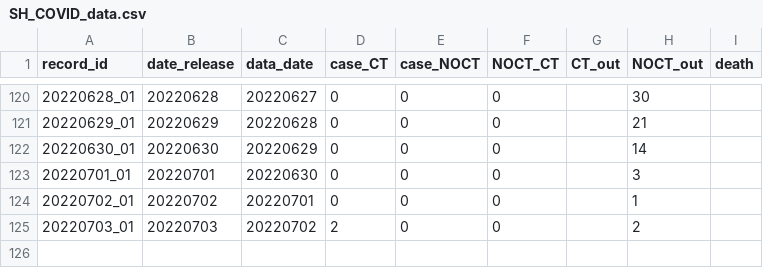
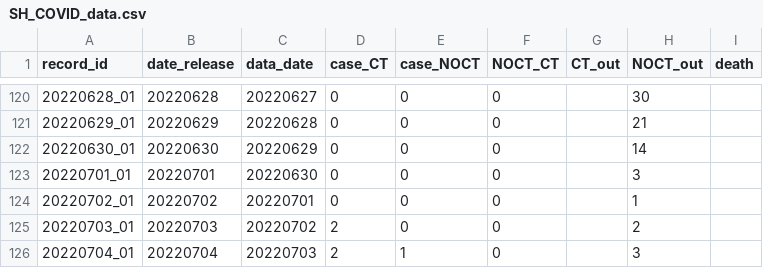
Before and after one commit to winyouc/jizhidao, a CSV file: SH_COVID_data.csv, drawn as a sheet; only a part is shown, gaps mark what is left out; the diff names each change by its address in the sheet, - before the commit and + after, or states it on an @@ line.

Commit message:
Update SH_COVID_data.csv

```diff
--- a/SH_COVID_data.csv
+++ b/SH_COVID_data.csv
+row 126: 20220704_01 | 20220704 | 20220703 | 2 | 1 | 0 |  | 3
```
